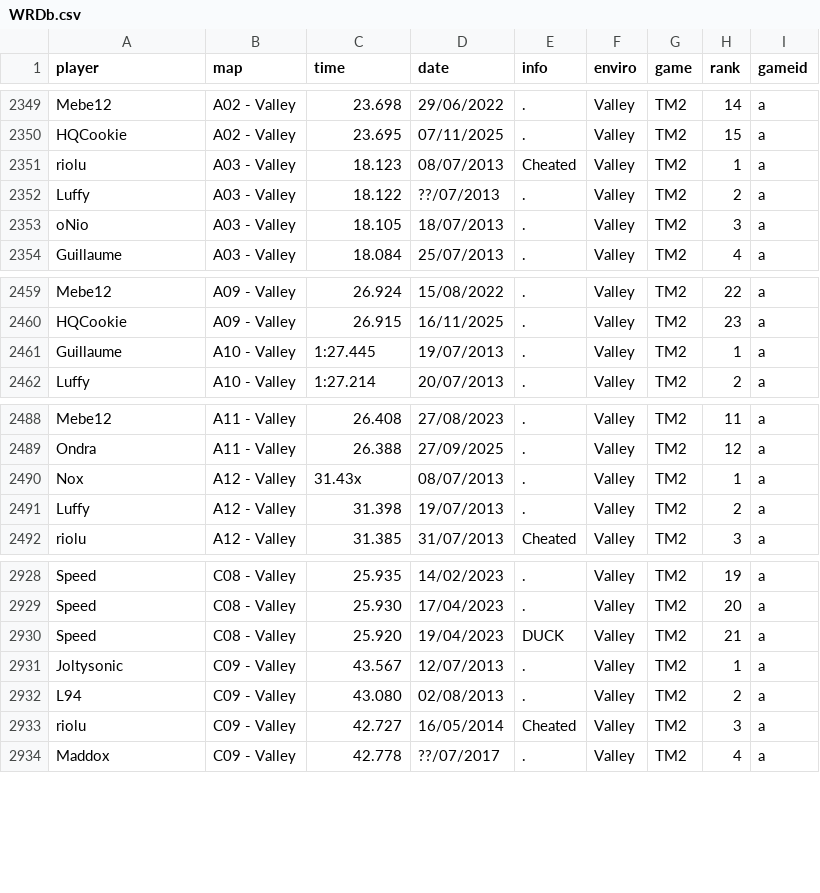
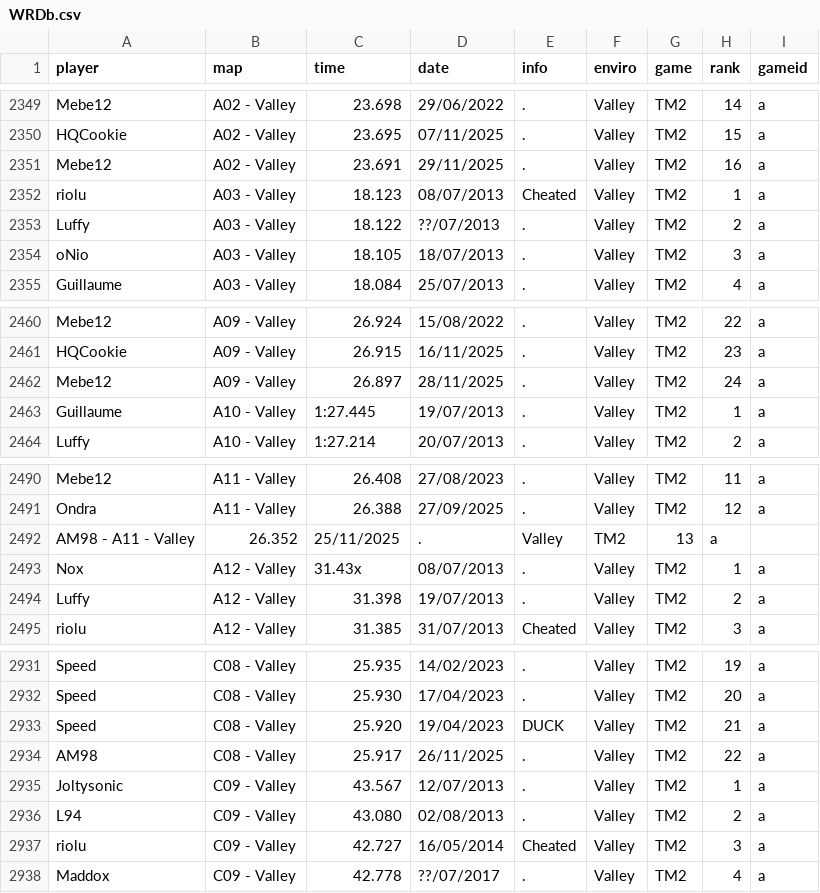
Before and after one commit to Loupphok/TWRC, a CSV file: data/WRDb.csv, drawn as a sheet; only a part is shown, gaps mark what is left out.

Commit message:
Update WRDb.csv

```diff
--- a/data/WRDb.csv
+++ b/data/WRDb.csv
@@ -2350,2 +2350,3 @@ Mebe12;A02 - Valley;23.698;29/06/2022;.;Valley;TM2;14;a
 HQCookie;A02 - Valley;23.695;07/11/2025;.;Valley;TM2;15;a
+Mebe12;A02 - Valley;23.691;29/11/2025;.;Valley;TM2;16;a
 riolu;A03 - Valley;18.123;08/07/2013;Cheated;Valley;TM2;1;a
@@ -2460,2 +2461,3 @@ Mebe12;A09 - Valley;26.924;15/08/2022;.;Valley;TM2;22;a
 HQCookie;A09 - Valley;26.915;16/11/2025;.;Valley;TM2;23;a
+Mebe12;A09 - Valley;26.897;28/11/2025;.;Valley;TM2;24;a
 Guillaume;A10 - Valley;1:27.445;19/07/2013;.;Valley;TM2;1;a
@@ -2489,2 +2491,3 @@ Mebe12;A11 - Valley;26.408;27/08/2023;.;Valley;TM2;11;a
 Ondra;A11 - Valley;26.388;27/09/2025;.;Valley;TM2;12;a
+AM98 - A11 - Valley;26.352;25/11/2025;.;Valley;TM2;13;a
 Nox;A12 - Valley;31.43x;08/07/2013;.;Valley;TM2;1;a
@@ -2930,2 +2933,3 @@ Speed;C08 - Valley;25.930;17/04/2023;.;Valley;TM2;20;a
 Speed;C08 - Valley;25.920;19/04/2023;DUCK;Valley;TM2;21;a
+AM98;C08 - Valley;25.917;26/11/2025;.;Valley;TM2;22;a
 Joltysonic;C09 - Valley;43.567;12/07/2013;.;Valley;TM2;1;a
```
